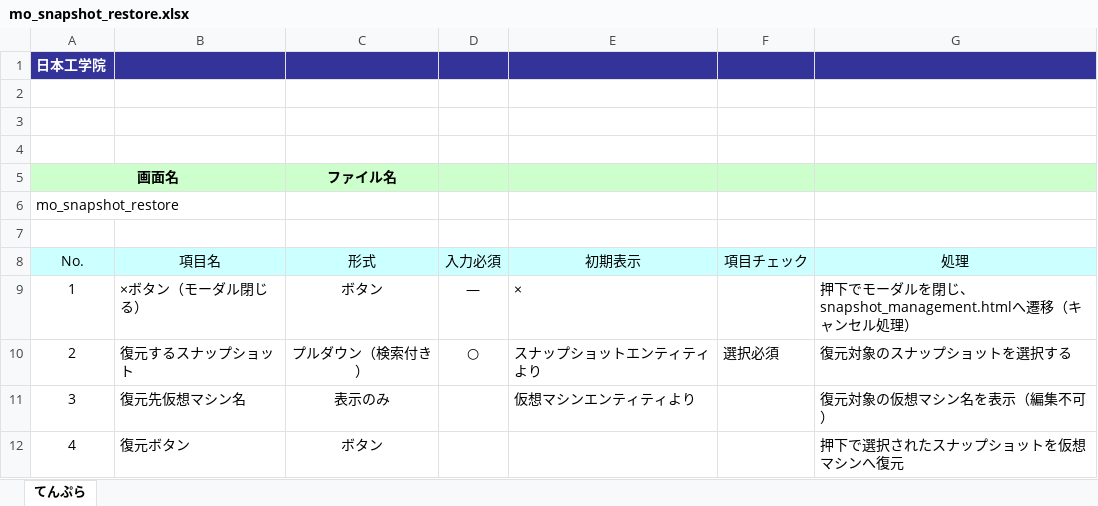
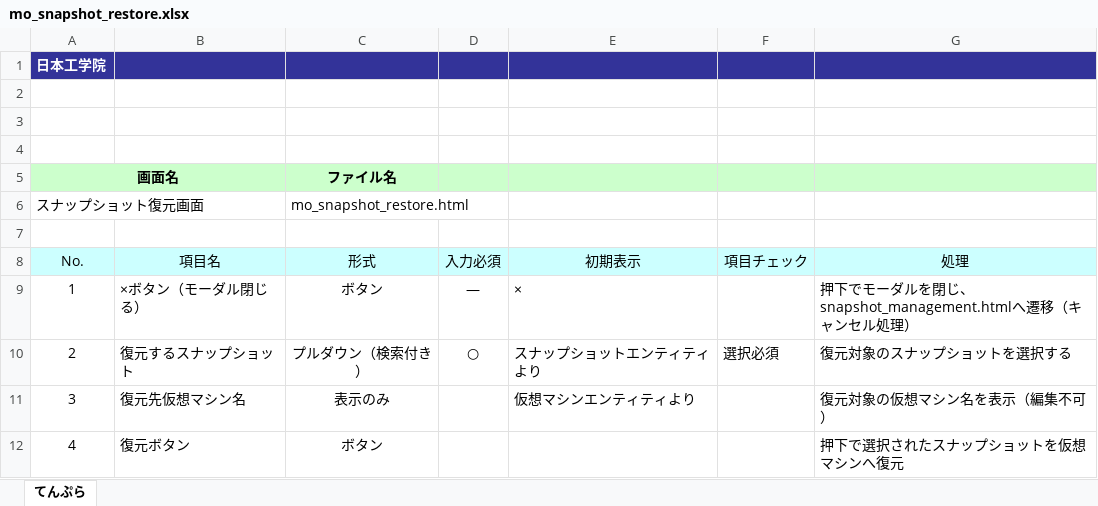
Before and after one commit to okkass/Kamata-Cloud-Infrastructure, an Excel workbook: docs/画面項目定義書/virtual_machine_management/mo_snapshot_restore.xlsx, sheet てんぷら, drawn as a sheet; values as stored, in another font and other column widths than the file's, no borders; charts and pictures not drawn; removed rows and columns are numbered as before the commit, all else as after; the diff names each change by its address in the sheet, - before the commit and + after, or states it on an @@ line.

```diff
--- a/docs/画面項目定義書/virtual_machine_management/mo_snapshot_restore.xlsx (sheet てんぷら)
+++ b/docs/画面項目定義書/virtual_machine_management/mo_snapshot_restore.xlsx (sheet てんぷら)
-row 6: mo_snapshot_restore
+row 6: スナップショット復元画面 |  | mo_snapshot_restore.html
```
Also changed, not shown: docs/画面項目定義書/instance_type_management/instance_type_detail.xlsx, docs/画面項目定義書/physical_node_management/physical_node_dashboard.xlsx, 4 other files.
